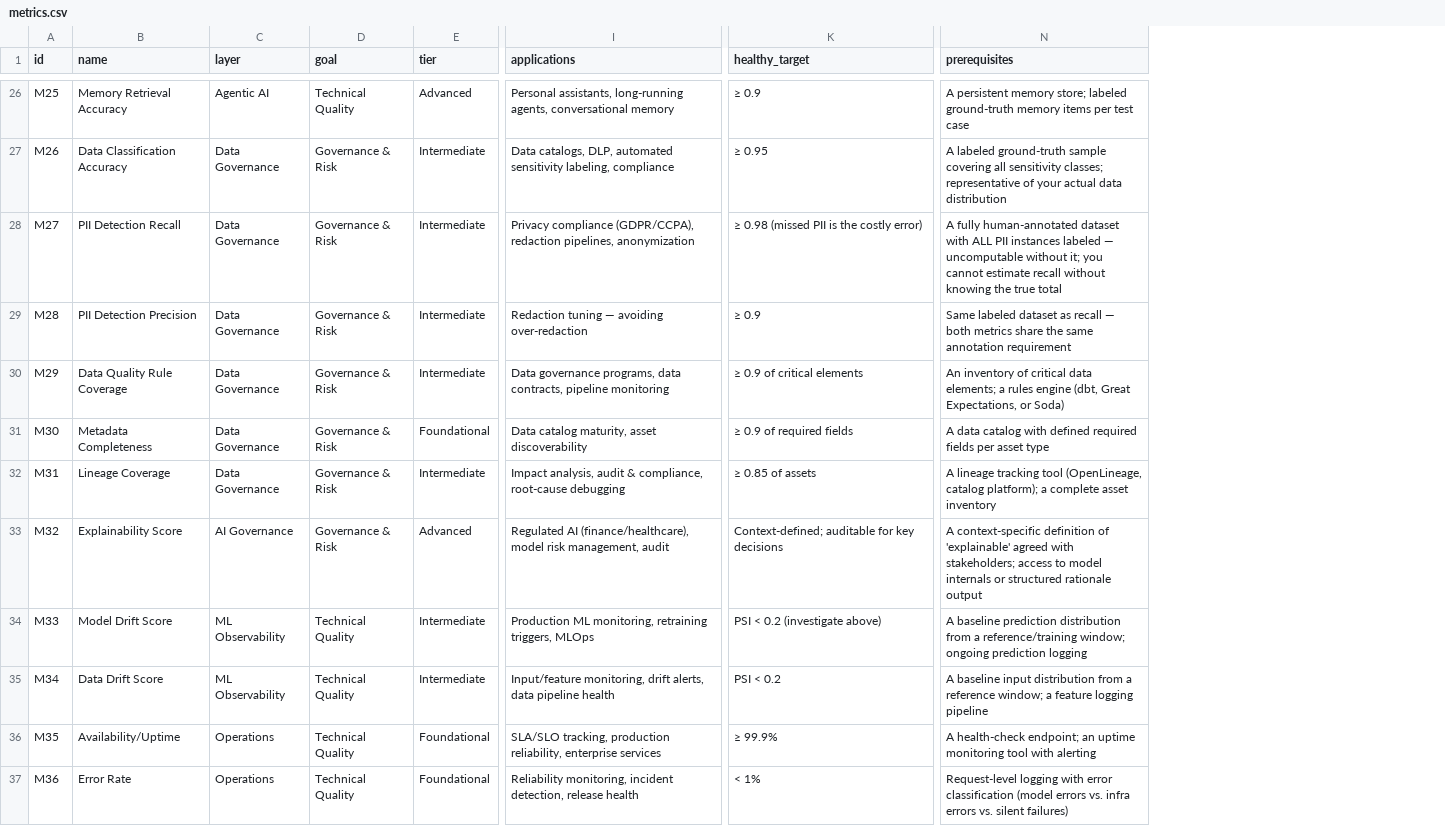
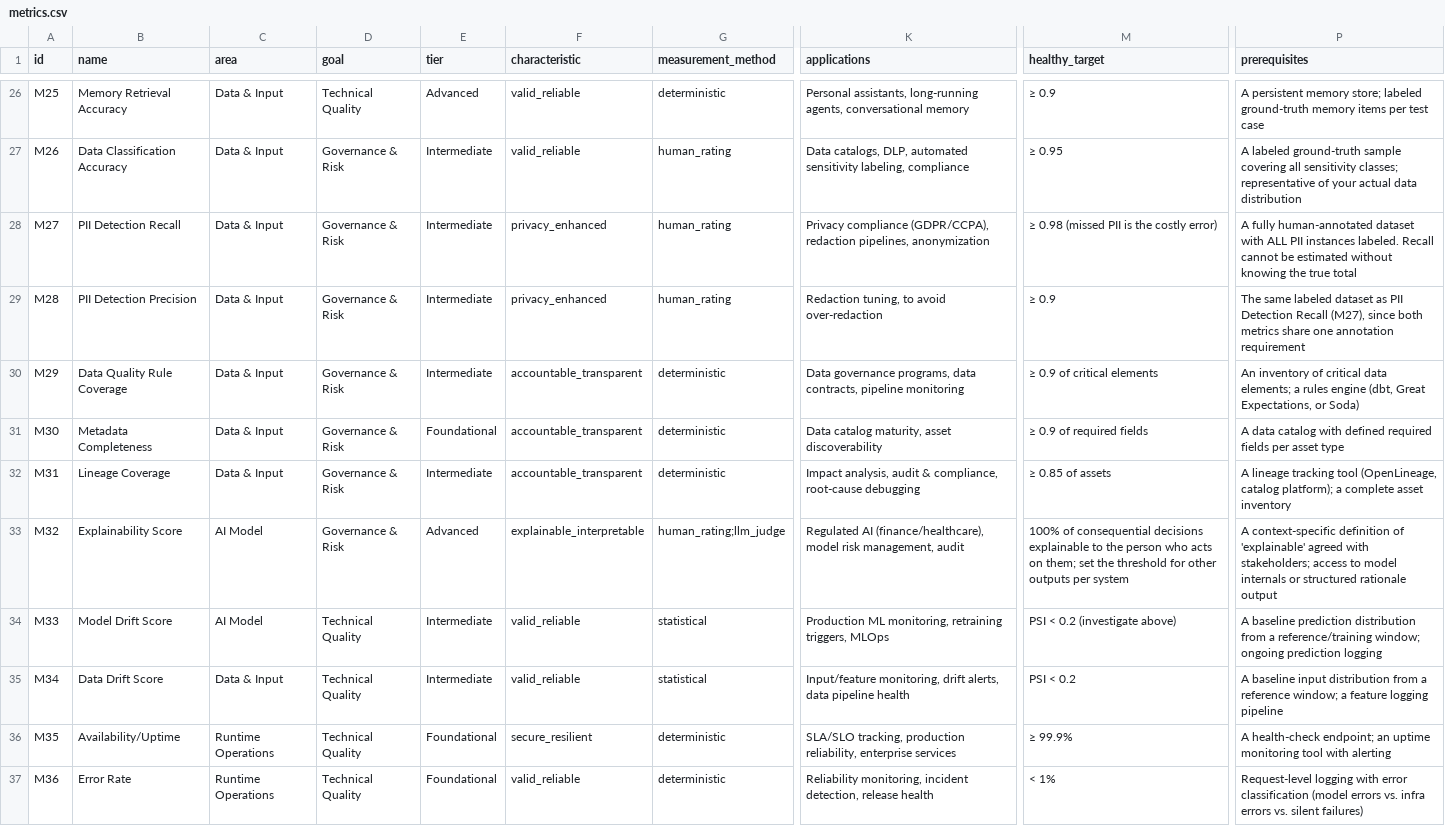
Before and after one commit to luispsalas/ai-observability-toolkit, a CSV file: data/metrics.csv, drawn as a sheet; only a part is shown, gaps mark what is left out; removed rows and columns are numbered as before the commit, all else as after; the diff covers the shown part only; the diff names each change by its address in the sheet, - before the commit and + after, or states it on an @@ line.

Commit message:
Metric audit Phase A: OECD/NIST areas, NIST characteristic and measurement method for all 42 metrics
- The 11 layers become 6 areas: Data & Input, AI Model, Task & Output,
  Application Context and People & Planet (OECD framework names, adapted by
  the NIST AI RMF) plus Runtime Operations. People & Planet is a known gap.
  data/layers.csv is replaced by data/areas.csv; the layer column is now area.
- New columns: characteristic (the NIST trustworthiness characteristic a
  metric gives evidence for) and measurement_method. 19 of 42 metrics rest on
  an LLM judge or a human rating.
- Real formulas for Answer Relevance and Semantic Similarity; a number or a
  set-per-system rule for six vague targets; em dashes rewritten out of text.
- data/README.md rewritten; checker 17 -> 20 rules, each seen to catch a
  planted error and to miss it when switched off.

```diff
--- a/data/metrics.csv
+++ b/data/metrics.csv
-column C (layer), rows 26-37: Agentic AI | Data Governance | Data Governance | Data Governance | Data Governance | Data Governance | Data Governance | AI Governance | ML Observability | ML Observability | Operations | Operations
+column C (area), rows 26-37: Data & Input | Data & Input | Data & Input | Data & Input | Data & Input | Data & Input | Data & Input | AI Model | AI Model | Data & Input | Runtime Operations | Runtime Operations
+column F (characteristic), rows 26-37: valid_reliable | valid_reliable | privacy_enhanced | privacy_enhanced | accountable_transparent | accountable_transparent | accountable_transparent | explainable_interpretable | valid_reliable | valid_reliable | secure_resilient | valid_reliable
+column G (measurement_method), rows 26-37: deterministic | human_rating | human_rating | human_rating | deterministic | deterministic | deterministic | human_rating;llm_judge | statistical | statistical | deterministic | deterministic
-P28 (prerequisites): …PII instances labeled — uncomputable without it; you cannot estimate recall without knowing…
+P28 (prerequisites): …PII instances labeled. Recall cannot be estimated without knowing…
-K29 (applications): Redaction tuning — avoiding over-redaction
+K29 (applications): Redaction tuning, to avoid over-redaction
-P29 (prerequisites): Same labeled dataset as recall — both metrics share the same annotation requirement
+P29 (prerequisites): The same labeled dataset as PII Detection Recall (M27), since both metrics share one annotation requirement
-M33 (healthy_target): Context-defined; auditable for key decisions
+M33 (healthy_target): 100% of consequential decisions explainable to the person who acts on them; set the threshold for other outputs per system
```
Also changed, not shown: 18 edited cells elsewhere in this file, 6 other files.
